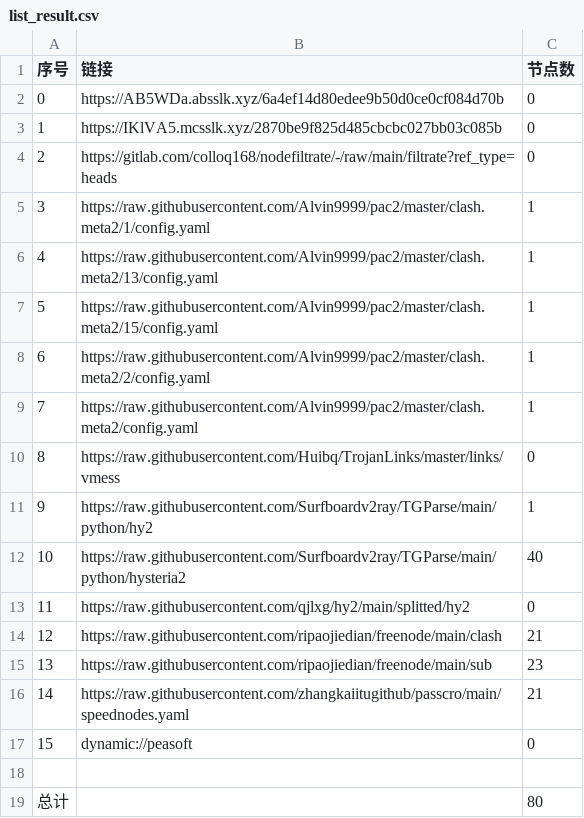
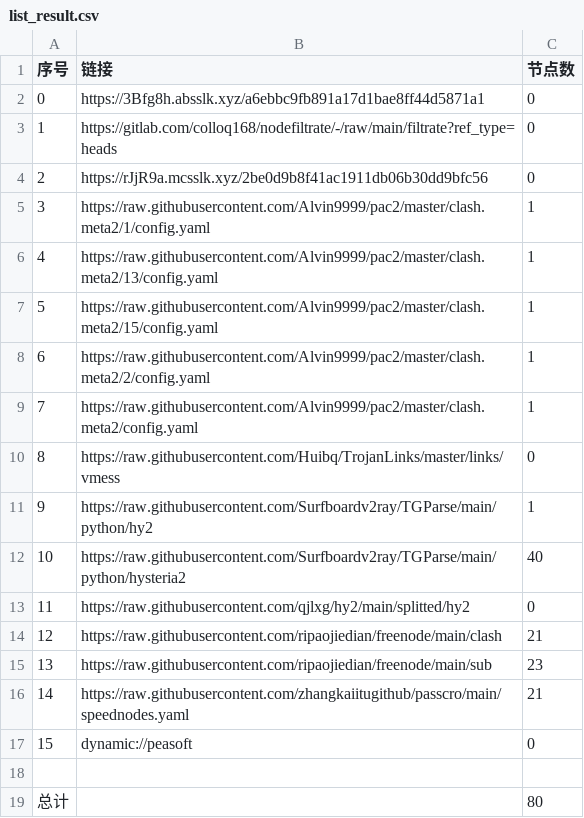
Before and after one commit to xihaoduo/AutoMergePublicNodes, a CSV file: list_result.csv, drawn as a sheet.

```diff
--- a/list_result.csv
+++ b/list_result.csv
@@ -1,5 +1,5 @@
 序号,链接,节点数
-0,https://AB5WDa.absslk.xyz/6a4ef14d80edee9b50d0ce0cf084d70b,0
-1,https://IKlVA5.mcsslk.xyz/2870be9f825d485cbcbc027bb03c085b,0
-2,https://gitlab.com/colloq168/nodefiltrate/-/raw/main/filtrate?ref_type=heads,0
+0,https://3Bfg8h.absslk.xyz/a6ebbc9fb891a17d1bae8ff44d5871a1,0
+1,https://gitlab.com/colloq168/nodefiltrate/-/raw/main/filtrate?ref_type=heads,0
+2,https://rJjR9a.mcsslk.xyz/2be0d9b8f41ac1911db06b30dd9bfc56,0
 3,https://raw.githubusercontent.com/Alvin9999/pac2/master/clash.meta2/1/config.yaml,1
```
Also changed, not shown: 5 other files.
